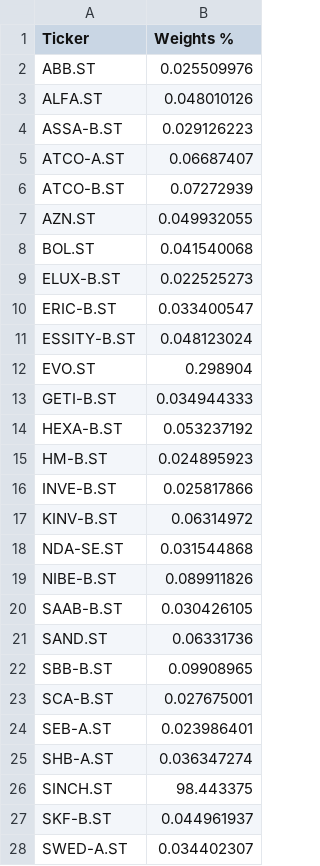
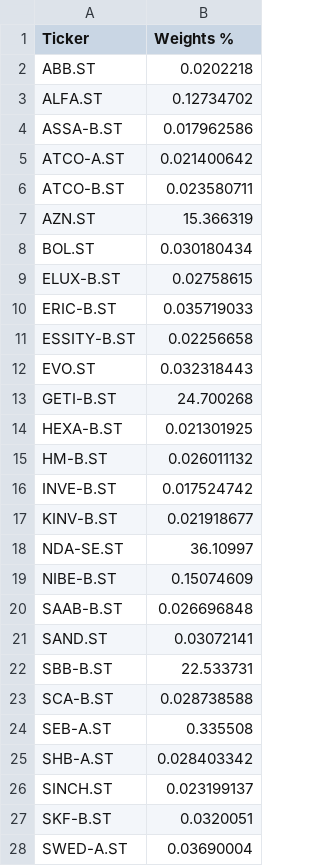
Before and after one commit to daniel-padban/FinModeling, a CSV file: PortOpt/CovMat/weights.csv, drawn as a sheet; only a part is shown; the diff covers the shown part only.

```diff
--- a/PortOpt/CovMat/weights.csv
+++ b/PortOpt/CovMat/weights.csv
@@ -1,28 +1,28 @@
 Ticker,Weights %
-ABB.ST,0.025509976
-ALFA.ST,0.048010126
-ASSA-B.ST,0.029126223
-ATCO-A.ST,0.06687407
-ATCO-B.ST,0.07272939
-AZN.ST,0.049932055
-BOL.ST,0.041540068
-ELUX-B.ST,0.022525273
-ERIC-B.ST,0.033400547
-ESSITY-B.ST,0.048123024
-EVO.ST,0.298904
-GETI-B.ST,0.034944333
-HEXA-B.ST,0.053237192
-HM-B.ST,0.024895923
-INVE-B.ST,0.025817866
-KINV-B.ST,0.06314972
-NDA-SE.ST,0.031544868
-NIBE-B.ST,0.089911826
-SAAB-B.ST,0.030426105
-SAND.ST,0.06331736
-SBB-B.ST,0.09908965
-SCA-B.ST,0.027675001
-SEB-A.ST,0.023986401
-SHB-A.ST,0.036347274
-SINCH.ST,98.443375
-SKF-B.ST,0.044961937
-SWED-A.ST,0.034402307
+ABB.ST,0.0202218
+ALFA.ST,0.12734702
+ASSA-B.ST,0.017962586
+ATCO-A.ST,0.021400642
+ATCO-B.ST,0.023580711
+AZN.ST,15.366319
+BOL.ST,0.030180434
+ELUX-B.ST,0.02758615
+ERIC-B.ST,0.035719033
+ESSITY-B.ST,0.02256658
+EVO.ST,0.032318443
+GETI-B.ST,24.700268
+HEXA-B.ST,0.021301925
+HM-B.ST,0.026011132
+INVE-B.ST,0.017524742
+KINV-B.ST,0.021918677
+NDA-SE.ST,36.10997
+NIBE-B.ST,0.15074609
+SAAB-B.ST,0.026696848
+SAND.ST,0.03072141
+SBB-B.ST,22.533731
+SCA-B.ST,0.028738588
+SEB-A.ST,0.335508
+SHB-A.ST,0.028403342
+SINCH.ST,0.023199137
+SKF-B.ST,0.0320051
+SWED-A.ST,0.03690004
```
Also changed, not shown: 3 edited cells elsewhere in this file, 6 other files.
